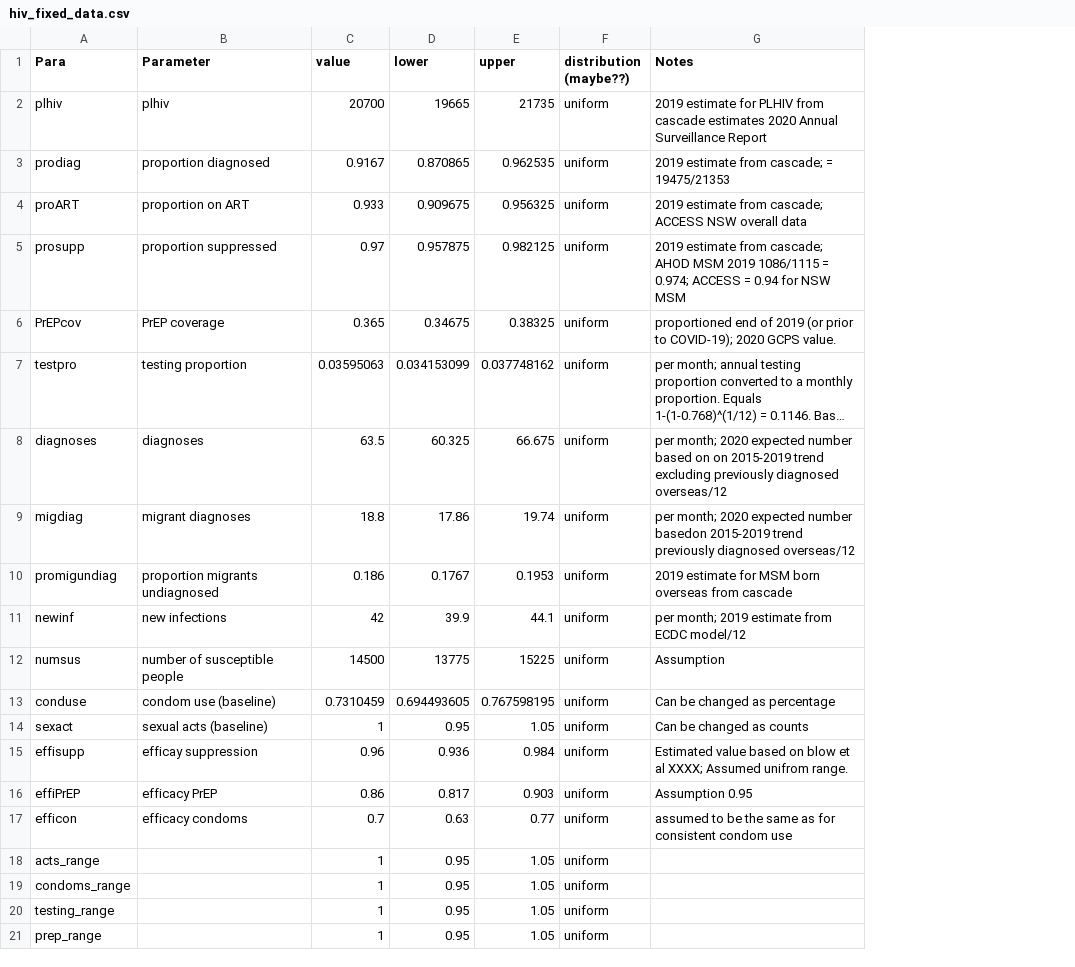
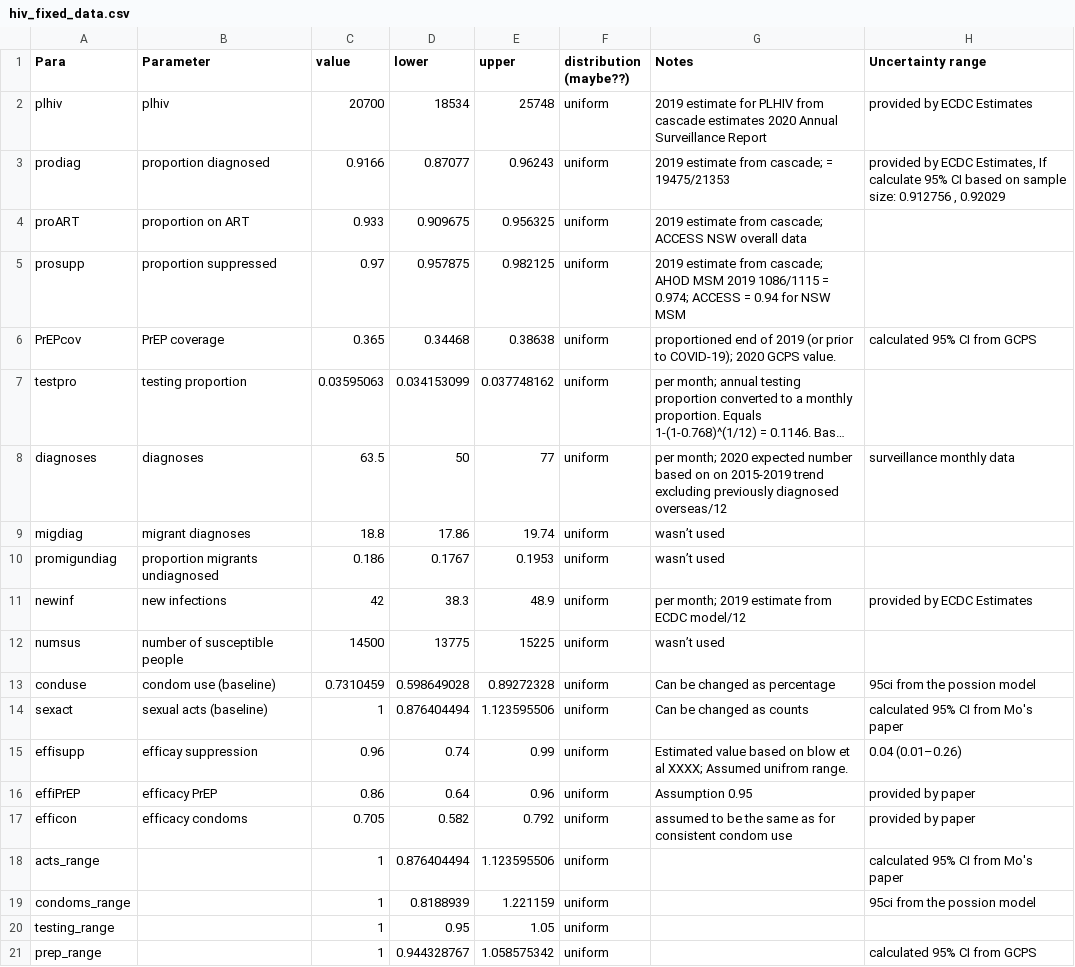
Before and after one commit to The-Kirby-Institute/Simple_HIV_model, a CSV file: templates/hiv_fixed_data.csv, drawn as a sheet; only a part is shown; long unchanged cells end in …; the diff covers the shown part only; the diff names each change by its address in the sheet, - before the commit and + after, or states it on an @@ line.

Commit message:
update uncertainty range

```diff
--- a/templates/hiv_fixed_data.csv
+++ b/templates/hiv_fixed_data.csv
+column H (Uncertainty range), rows 2-21: provided by ECDC Estimates | provided by ECDC Estimates, If calculate 95% CI based on sample size: 0.912756 , 0.92029 |  |  | calculated 95% CI from GCPS |  | surveillance monthly data |  |  | provided by ECDC Estimates |  | 95ci from the possion model | calculated 95% CI from Mo's paper | 0.04 (0.01–0.26) | provided by paper | provided by paper | calculated 95% CI from Mo's paper | 95ci from the possion model |  | calculated 95% CI from GCPS
-D2 (lower): 19665
+D2 (lower): 18534
-E2 (upper): 21735
+E2 (upper): 25748
-C3 (value): 0.9167
+C3 (value): 0.9166
-D3 (lower): 0.870865
+D3 (lower): 0.87077
-E3 (upper): 0.962535
+E3 (upper): 0.96243
-D6 (lower): 0.34675
+D6 (lower): 0.34468
-E6 (upper): 0.38325
+E6 (upper): 0.38638
-D8 (lower): 60.325
+D8 (lower): 50
-E8 (upper): 66.675
+E8 (upper): 77
-G9 (Notes): per month; 2020 expected number basedon 2015-2019 trend previously diagnosed overseas/12
+G9 (Notes): wasn’t used
-G10 (Notes): 2019 estimate for MSM born overseas from cascade
+G10 (Notes): wasn’t used
-D11 (lower): 39.9
+D11 (lower): 38.3
-E11 (upper): 44.1
+E11 (upper): 48.9
-G12 (Notes): Assumption
+G12 (Notes): wasn’t used
-D13 (lower): 0.694493605
+D13 (lower): 0.598649028
-E13 (upper): 0.767598195
+E13 (upper): 0.89272328
-D14 (lower): 0.95
+D14 (lower): 0.876404494
-E14 (upper): 1.05
+E14 (upper): 1.123595506
-D15 (lower): 0.936
+D15 (lower): 0.74
-E15 (upper): 0.984
+E15 (upper): 0.99
-D16 (lower): 0.817
+D16 (lower): 0.64
-E16 (upper): 0.903
+E16 (upper): 0.96
-C17 (value): 0.7
+C17 (value): 0.705
-D17 (lower): 0.63
+D17 (lower): 0.582
-E17 (upper): 0.77
+E17 (upper): 0.792
-D18 (lower): 0.95
+D18 (lower): 0.876404494
-E18 (upper): 1.05
+E18 (upper): 1.123595506
-D19 (lower): 0.95
+D19 (lower): 0.8188939
-E19 (upper): 1.05
+E19 (upper): 1.221159
-D21 (lower): 0.95
+D21 (lower): 0.944328767
-E21 (upper): 1.05
+E21 (upper): 1.058575342
```
Also changed, not shown: 6 edited cells elsewhere in this file, templates/hiv_time_series_data.csv.
